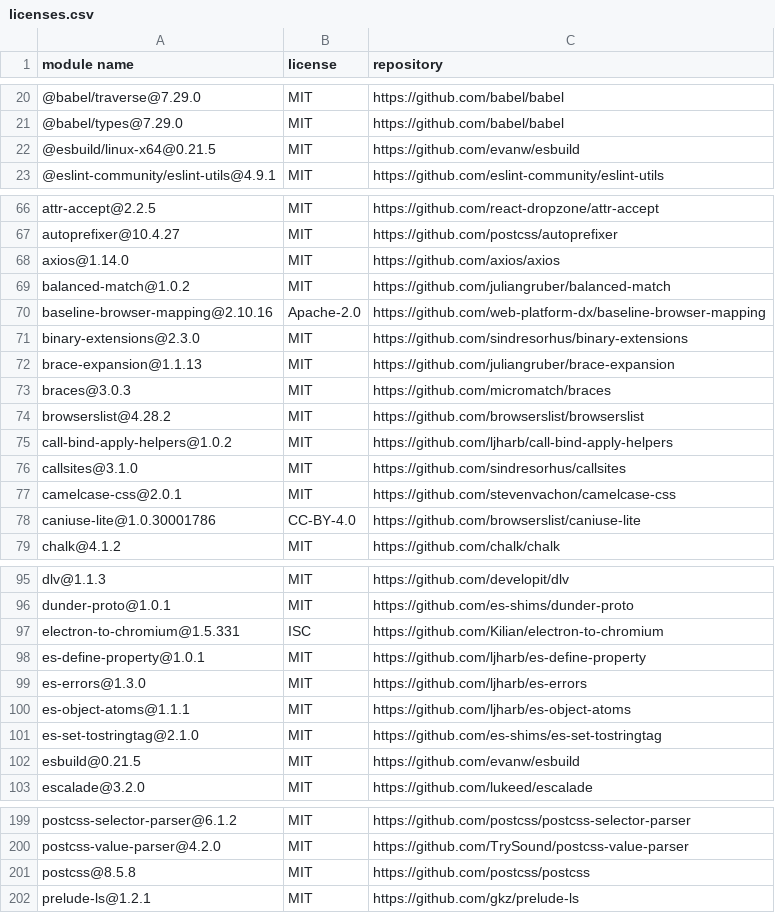
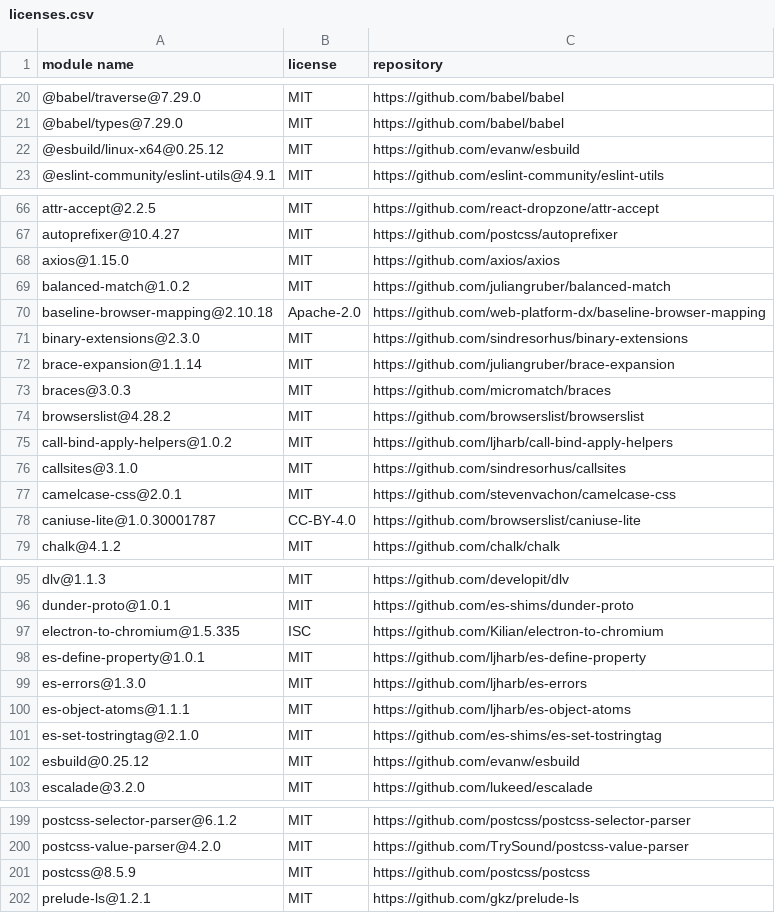
Before and after one commit to Mouette03/Filyo, a CSV file: frontend/licenses.csv, drawn as a sheet; only a part is shown, gaps mark what is left out; the diff covers the shown part only.

```diff
--- a/frontend/licenses.csv
+++ b/frontend/licenses.csv
@@ -21,3 +21,3 @@
 "@babel/types@7.29.0","MIT","https://github.com/babel/babel"
-"@esbuild/linux-x64@0.21.5","MIT","https://github.com/evanw/esbuild"
+"@esbuild/linux-x64@0.25.12","MIT","https://github.com/evanw/esbuild"
 "@eslint-community/eslint-utils@4.9.1","MIT","https://github.com/eslint-community/eslint-utils"
@@ -67,7 +67,7 @@
 "autoprefixer@10.4.27","MIT","https://github.com/postcss/autoprefixer"
-"axios@1.14.0","MIT","https://github.com/axios/axios"
+"axios@1.15.0","MIT","https://github.com/axios/axios"
 "balanced-match@1.0.2","MIT","https://github.com/juliangruber/balanced-match"
-"baseline-browser-mapping@2.10.16","Apache-2.0","https://github.com/web-platform-dx/baseline-browser-mapping"
+"baseline-browser-mapping@2.10.18","Apache-2.0","https://github.com/web-platform-dx/baseline-browser-mapping"
 "binary-extensions@2.3.0","MIT","https://github.com/sindresorhus/binary-extensions"
-"brace-expansion@1.1.13","MIT","https://github.com/juliangruber/brace-expansion"
+"brace-expansion@1.1.14","MIT","https://github.com/juliangruber/brace-expansion"
 "braces@3.0.3","MIT","https://github.com/micromatch/braces"
@@ -77,3 +77,3 @@
 "camelcase-css@2.0.1","MIT","https://github.com/stevenvachon/camelcase-css"
-"caniuse-lite@1.0.30001786","CC-BY-4.0","https://github.com/browserslist/caniuse-lite"
+"caniuse-lite@1.0.30001787","CC-BY-4.0","https://github.com/browserslist/caniuse-lite"
 "chalk@4.1.2","MIT","https://github.com/chalk/chalk"
@@ -96,3 +96,3 @@
 "dunder-proto@1.0.1","MIT","https://github.com/es-shims/dunder-proto"
-"electron-to-chromium@1.5.331","ISC","https://github.com/Kilian/electron-to-chromium"
+"electron-to-chromium@1.5.335","ISC","https://github.com/Kilian/electron-to-chromium"
 "es-define-property@1.0.1","MIT","https://github.com/ljharb/es-define-property"
@@ -101,3 +101,3 @@
 "es-set-tostringtag@2.1.0","MIT","https://github.com/es-shims/es-set-tostringtag"
-"esbuild@0.21.5","MIT","https://github.com/evanw/esbuild"
+"esbuild@0.25.12","MIT","https://github.com/evanw/esbuild"
 "escalade@3.2.0","MIT","https://github.com/lukeed/escalade"
@@ -200,3 +200,3 @@
 "postcss-value-parser@4.2.0","MIT","https://github.com/TrySound/postcss-value-parser"
-"postcss@8.5.8","MIT","https://github.com/postcss/postcss"
+"postcss@8.5.9","MIT","https://github.com/postcss/postcss"
 "prelude-ls@1.2.1","MIT","https://github.com/gkz/prelude-ls"
```
Also changed, not shown: 3 edited cells elsewhere in this file, backend/licenses.csv.
